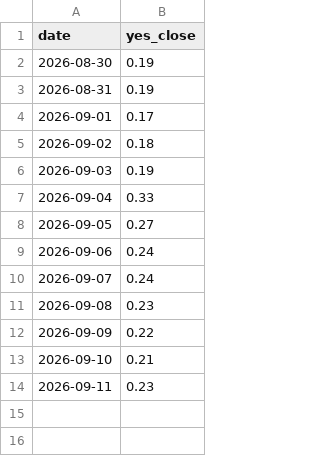
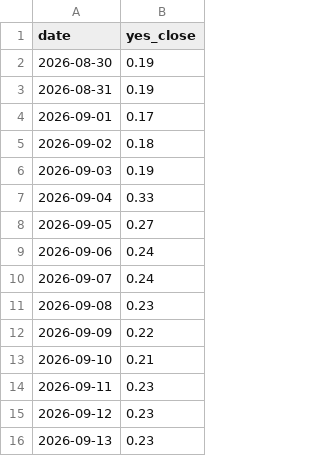
Before and after one commit to StefanIsMe/worldsitrep-leadlag, a CSV file: market.csv, drawn as a sheet.

```diff
--- a/market.csv
+++ b/market.csv
@@ -14 +14,3 @@ date,yes_close
 2026-09-11,0.23
+2026-09-12,0.23
+2026-09-13,0.23
```
Also changed, not shown: 3 other files.
